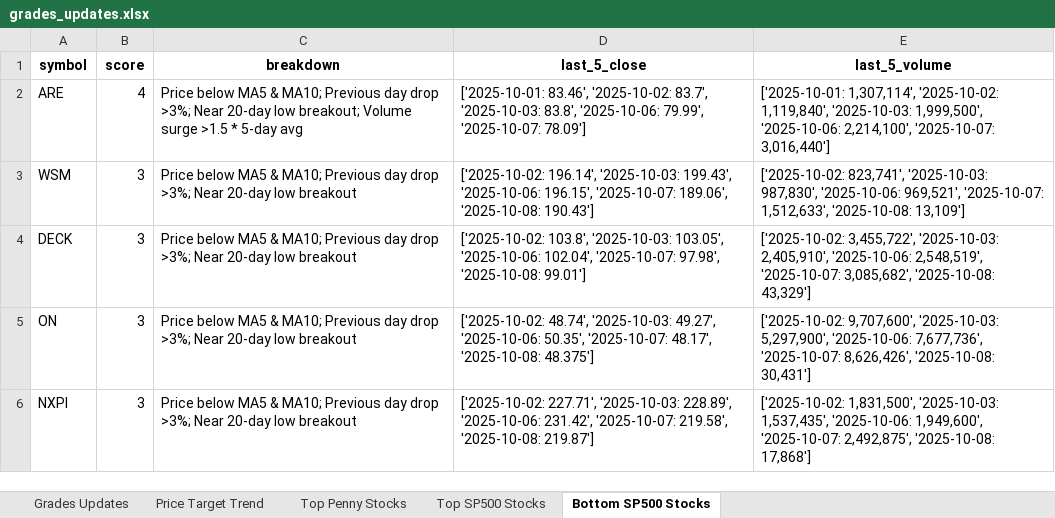
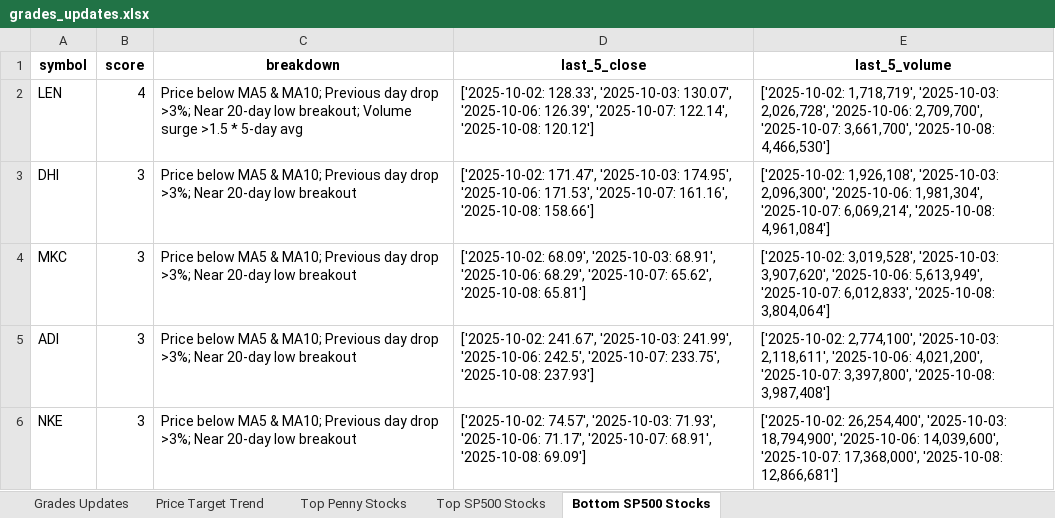
Before and after one commit to apujais007/api-nuggets, an Excel workbook: data/grades_updates.xlsx, sheet Bottom SP500 Stocks, drawn as a sheet; values as stored, in another font and other column widths than the file's, no borders; the diff names each change by its address in the sheet, - before the commit and + after, or states it on an @@ line.

```diff
--- a/data/grades_updates.xlsx (sheet Bottom SP500 Stocks)
+++ b/data/grades_updates.xlsx (sheet Bottom SP500 Stocks)
-A2 (symbol): ARE
+A2 (symbol): LEN
-D2 (last_5_close): ['2025-10-01: 83.46', '2025-10-02: 83.7', '2025-10-03: 83.8', '2025-10-06: 79.99', '2025-10-07: 78.09']
+D2 (last_5_close): ['2025-10-02: 128.33', '2025-10-03: 130.07', '2025-10-06: 126.39', '2025-10-07: 122.14', '2025-10-08: 120.12']
-E2 (last_5_volume): ['2025-10-01: 1,307,114', '2025-10-02: 1,119,840', '2025-10-03: 1,999,500', '2025-10-06: 2,214,100', '2025-10-07: 3,016,440']
+E2 (last_5_volume): ['2025-10-02: 1,718,719', '2025-10-03: 2,026,728', '2025-10-06: 2,709,700', '2025-10-07: 3,661,700', '2025-10-08: 4,466,530']
-A3 (symbol): WSM
+A3 (symbol): DHI
-D3 (last_5_close): ['2025-10-02: 196.14', '2025-10-03: 199.43', '2025-10-06: 196.15', '2025-10-07: 189.06', '2025-10-08: 190.43']
+D3 (last_5_close): ['2025-10-02: 171.47', '2025-10-03: 174.95', '2025-10-06: 171.53', '2025-10-07: 161.16', '2025-10-08: 158.66']
-E3 (last_5_volume): ['2025-10-02: 823,741', '2025-10-03: 987,830', '2025-10-06: 969,521', '2025-10-07: 1,512,633', '2025-10-08: 13,109']
+E3 (last_5_volume): ['2025-10-02: 1,926,108', '2025-10-03: 2,096,300', '2025-10-06: 1,981,304', '2025-10-07: 6,069,214', '2025-10-08: 4,961,084']
-A4 (symbol): DECK
+A4 (symbol): MKC
-D4 (last_5_close): ['2025-10-02: 103.8', '2025-10-03: 103.05', '2025-10-06: 102.04', '2025-10-07: 97.98', '2025-10-08: 99.01']
+D4 (last_5_close): ['2025-10-02: 68.09', '2025-10-03: 68.91', '2025-10-06: 68.29', '2025-10-07: 65.62', '2025-10-08: 65.81']
-E4 (last_5_volume): ['2025-10-02: 3,455,722', '2025-10-03: 2,405,910', '2025-10-06: 2,548,519', '2025-10-07: 3,085,682', '2025-10-08: 43,329']
+E4 (last_5_volume): ['2025-10-02: 3,019,528', '2025-10-03: 3,907,620', '2025-10-06: 5,613,949', '2025-10-07: 6,012,833', '2025-10-08: 3,804,064']
-A5 (symbol): ON
+A5 (symbol): ADI
-D5 (last_5_close): ['2025-10-02: 48.74', '2025-10-03: 49.27', '2025-10-06: 50.35', '2025-10-07: 48.17', '2025-10-08: 48.375']
+D5 (last_5_close): ['2025-10-02: 241.67', '2025-10-03: 241.99', '2025-10-06: 242.5', '2025-10-07: 233.75', '2025-10-08: 237.93']
-E5 (last_5_volume): ['2025-10-02: 9,707,600', '2025-10-03: 5,297,900', '2025-10-06: 7,677,736', '2025-10-07: 8,626,426', '2025-10-08: 30,431']
+E5 (last_5_volume): ['2025-10-02: 2,774,100', '2025-10-03: 2,118,611', '2025-10-06: 4,021,200', '2025-10-07: 3,397,800', '2025-10-08: 3,987,408']
-A6 (symbol): NXPI
+A6 (symbol): NKE
-D6 (last_5_close): ['2025-10-02: 227.71', '2025-10-03: 228.89', '2025-10-06: 231.42', '2025-10-07: 219.58', '2025-10-08: 219.87']
+D6 (last_5_close): ['2025-10-02: 74.57', '2025-10-03: 71.93', '2025-10-06: 71.17', '2025-10-07: 68.91', '2025-10-08: 69.09']
-E6 (last_5_volume): ['2025-10-02: 1,831,500', '2025-10-03: 1,537,435', '2025-10-06: 1,949,600', '2025-10-07: 2,492,875', '2025-10-08: 17,868']
+E6 (last_5_volume): ['2025-10-02: 26,254,400', '2025-10-03: 18,794,900', '2025-10-06: 14,039,600', '2025-10-07: 17,368,000', '2025-10-08: 12,866,681']
```
Also changed, not shown: sheet Top Penny Stocks, sheet Top SP500 Stocks.
